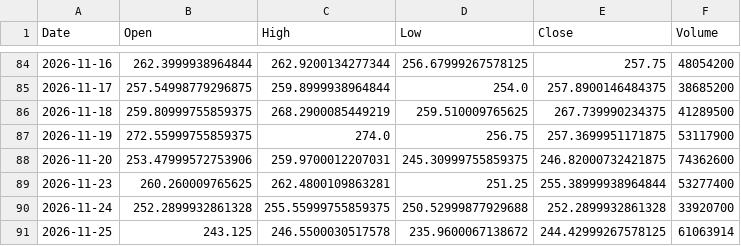
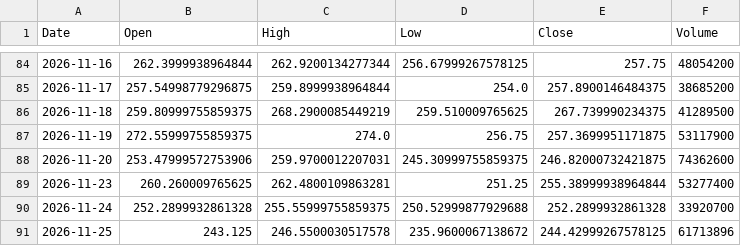
Before and after one commit to dsh0920-sys/Repository-name-options-dashboard, a CSV file: data/history/AMZN_price90.csv, drawn as a sheet; only a part is shown, gaps mark what is left out.

```diff
--- a/data/history/AMZN_price90.csv
+++ b/data/history/AMZN_price90.csv
@@ -90,2 +90,2 @@ Date,Open,High,Low,Close,Volume
 2026-11-24,252.2899932861328,255.55999755859375,250.52999877929688,252.2899932861328,33920700
-2026-11-25,243.125,246.5500030517578,235.9600067138672,244.42999267578125,61063914
+2026-11-25,243.125,246.5500030517578,235.9600067138672,244.42999267578125,61713896
```
Also changed, not shown: data/history/CRWV_price90.csv, data/history/EWY_price90.csv, 19 other files.
